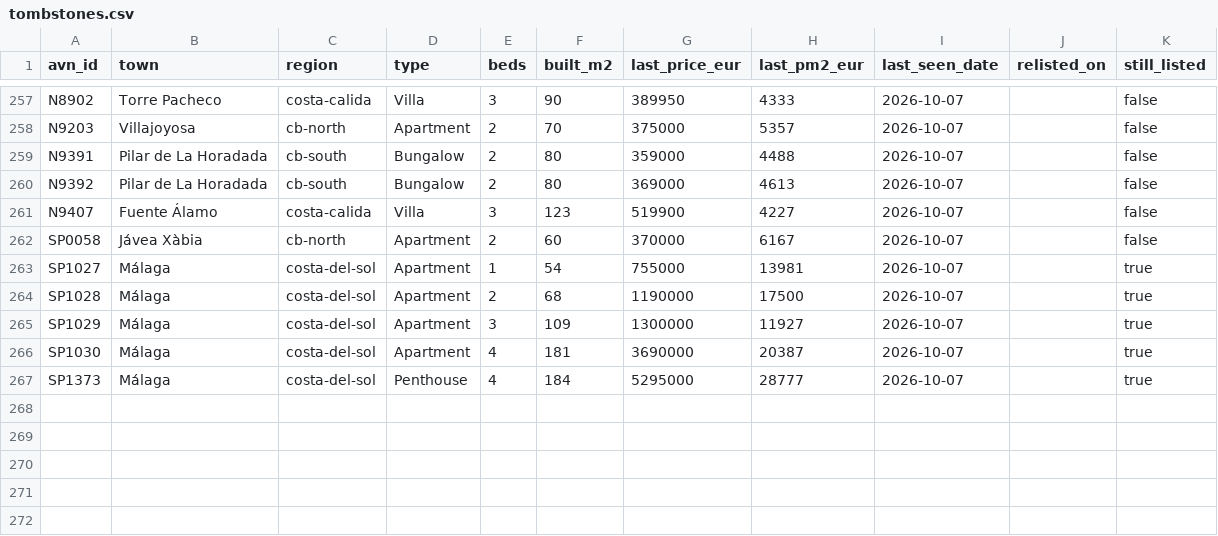
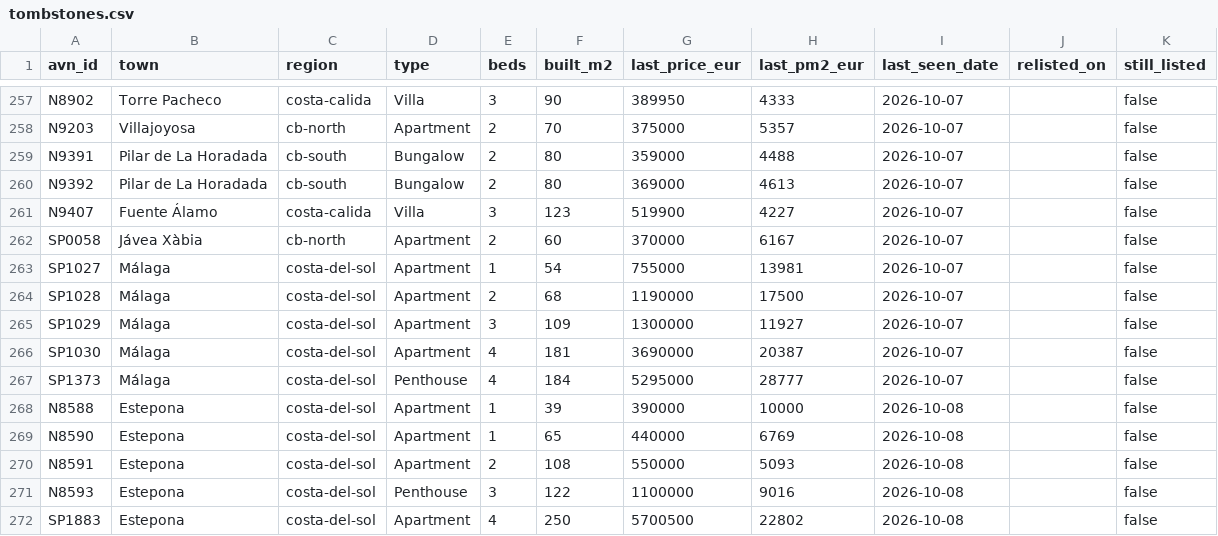
Before and after one commit to HenrikKolstad/avena-data, a CSV file: market/tombstones.csv, drawn as a sheet; only a part is shown, gaps mark what is left out.

```diff
--- a/market/tombstones.csv
+++ b/market/tombstones.csv
@@ -262,6 +262,11 @@ N9407,Fuente Álamo,costa-calida,Villa,3,123,519900,4227,2026-10-07,,false
 SP0058,Jávea Xàbia,cb-north,Apartment,2,60,370000,6167,2026-10-07,,false
-SP1027,Málaga,costa-del-sol,Apartment,1,54,755000,13981,2026-10-07,,true
-SP1028,Málaga,costa-del-sol,Apartment,2,68,1190000,17500,2026-10-07,,true
-SP1029,Málaga,costa-del-sol,Apartment,3,109,1300000,11927,2026-10-07,,true
-SP1030,Málaga,costa-del-sol,Apartment,4,181,3690000,20387,2026-10-07,,true
-SP1373,Málaga,costa-del-sol,Penthouse,4,184,5295000,28777,2026-10-07,,true
+SP1027,Málaga,costa-del-sol,Apartment,1,54,755000,13981,2026-10-07,,false
+SP1028,Málaga,costa-del-sol,Apartment,2,68,1190000,17500,2026-10-07,,false
+SP1029,Málaga,costa-del-sol,Apartment,3,109,1300000,11927,2026-10-07,,false
+SP1030,Málaga,costa-del-sol,Apartment,4,181,3690000,20387,2026-10-07,,false
+SP1373,Málaga,costa-del-sol,Penthouse,4,184,5295000,28777,2026-10-07,,false
+N8588,Estepona,costa-del-sol,Apartment,1,39,390000,10000,2026-10-08,,false
+N8590,Estepona,costa-del-sol,Apartment,1,65,440000,6769,2026-10-08,,false
+N8591,Estepona,costa-del-sol,Apartment,2,108,550000,5093,2026-10-08,,false
+N8593,Estepona,costa-del-sol,Penthouse,3,122,1100000,9016,2026-10-08,,false
+SP1883,Estepona,costa-del-sol,Apartment,4,250,5700500,22802,2026-10-08,,false
```
Also changed, not shown: delphi/index.csv, market/movement-ledger.csv, 9 other files.
